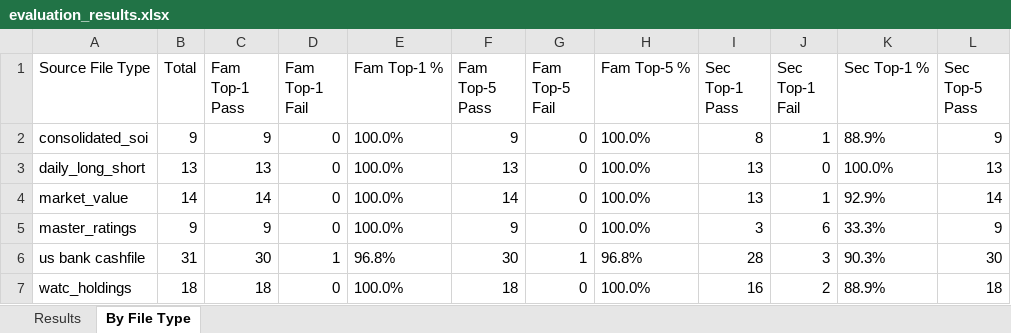
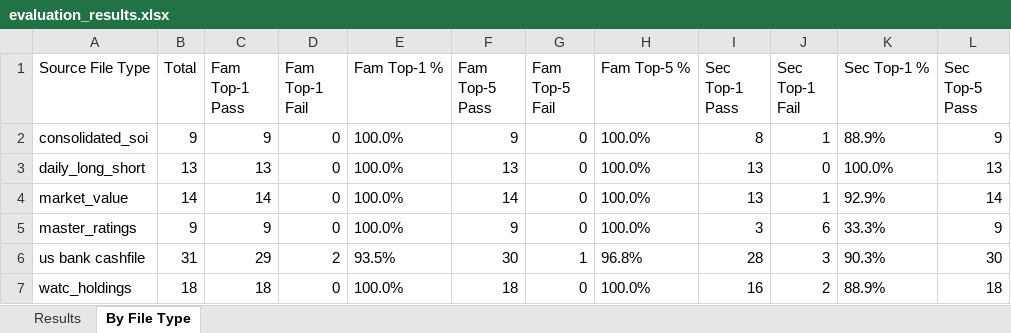
Before and after one commit to shrutic-github/FM-SecurityMapping, an Excel workbook: evaluation_results.xlsx, sheet By File Type, drawn as a sheet; only a part is shown; values as stored, in another font and other column widths than the file's, no borders; the diff names each change by its address in the sheet, - before the commit and + after, or states it on an @@ line.

```diff
--- a/evaluation_results.xlsx (sheet By File Type)
+++ b/evaluation_results.xlsx (sheet By File Type)
-C6 (Fam Top-1 Pass): 30
+C6 (Fam Top-1 Pass): 29
-D6 (Fam Top-1 Fail): 1
+D6 (Fam Top-1 Fail): 2
-E6 (Fam Top-1 %): 96.8%
+E6 (Fam Top-1 %): 93.5%
```
Also changed, not shown: sheet Results, 4 other files.
